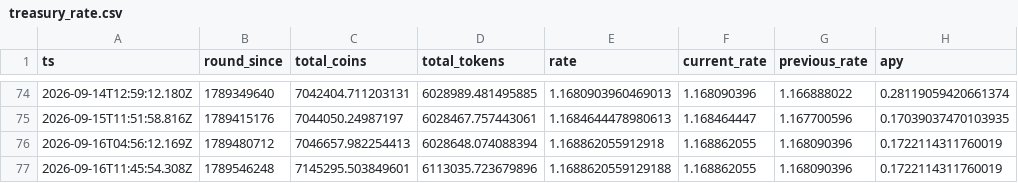
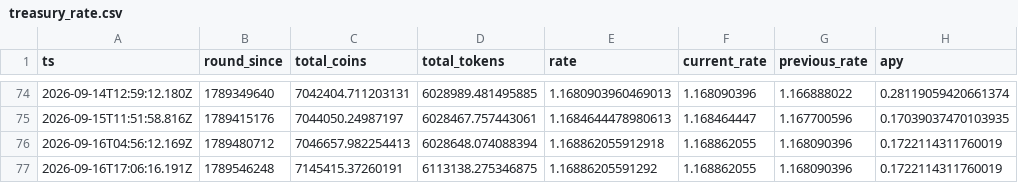
Before and after one commit to HipoFinance/dune, a CSV file: data/treasury_rate.csv, drawn as a sheet; only a part is shown, gaps mark what is left out.

Commit message:
chore: update treasury rate and HPO burn datasets

```diff
--- a/data/treasury_rate.csv
+++ b/data/treasury_rate.csv
@@ -76,2 +76,2 @@ ts,round_since,total_coins,total_tokens,rate,current_rate,previous_rate,apy
 2026-09-16T04:56:12.169Z,1789480712,7046657.982254413,6028648.074088394,1.168862055912918,1.168862055,1.168090396,0.1722114311760019
-2026-09-16T11:45:54.308Z,1789546248,7145295.503849601,6113035.723679896,1.1688620559129188,1.168862055,1.168090396,0.1722114311760019
+2026-09-16T17:06:16.191Z,1789546248,7145415.37260191,6113138.275346875,1.16886205591292,1.168862055,1.168090396,0.1722114311760019
```
Also changed, not shown: data/hpo_burn.csv.
